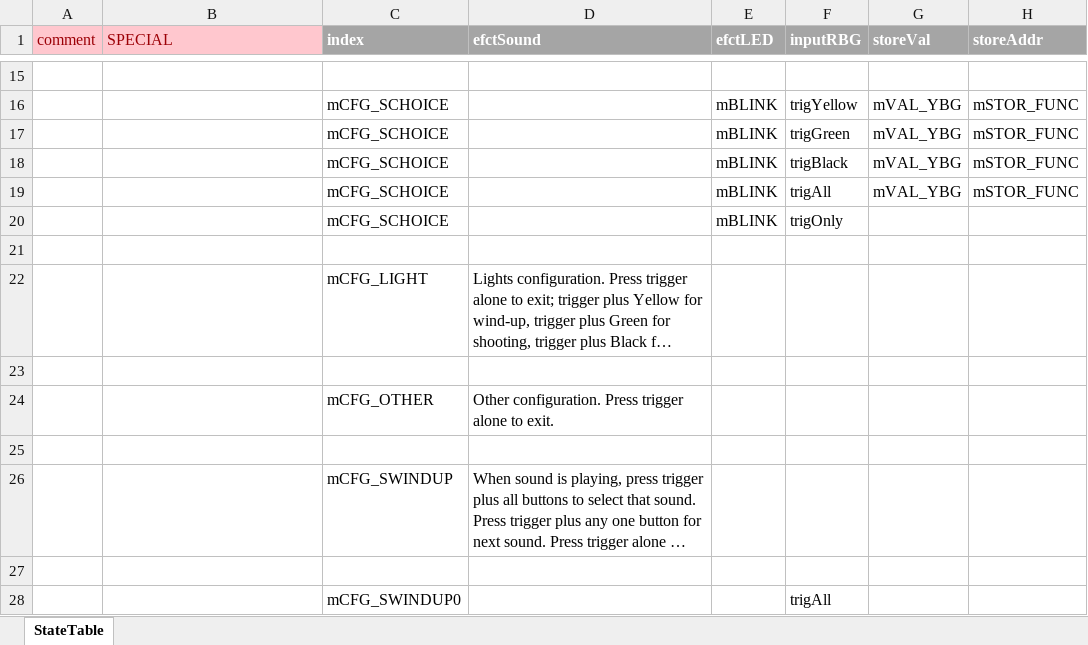
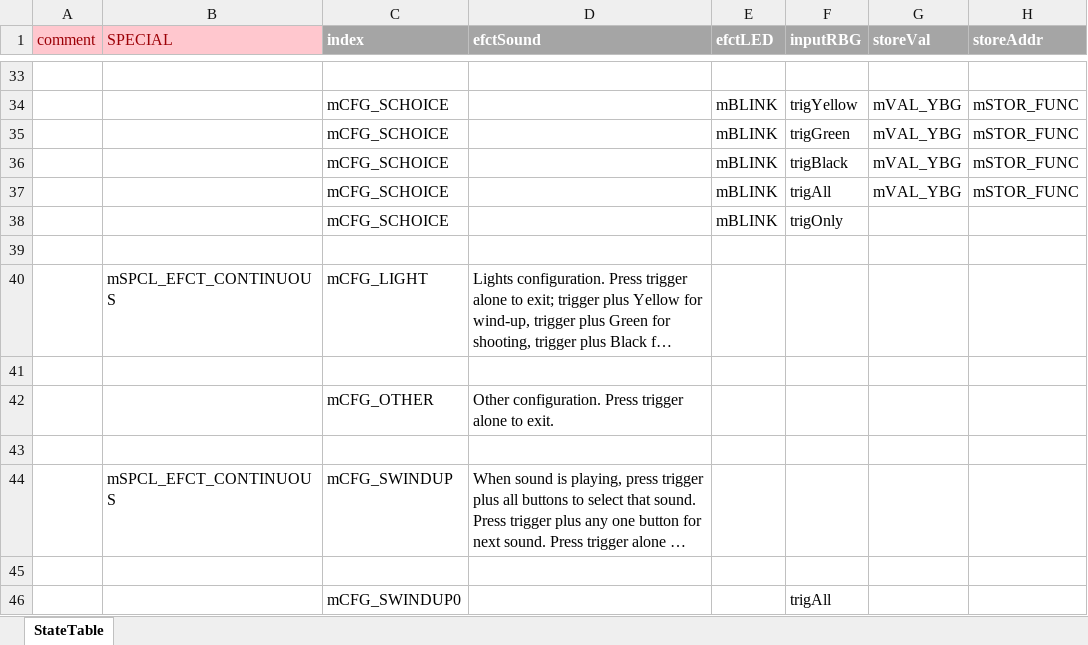
Before and after one commit to Mark-MDO47/RubberBandGun, an Excel workbook: RBG_arduino/StateTable.xlsx, sheet StateTable, drawn as a sheet; only a part is shown, gaps mark what is left out; long unchanged cells end in …; values as stored, in another font and other column widths than the file's, no borders; addresses are those after the commit; the diff covers the shown part only; the diff names each change by its address in the sheet, - before the commit and + after, or states it on an @@ line.

Commit message:
re-organize the mSPCL_ processing

```diff
--- a/RBG_arduino/StateTable.xlsx (sheet StateTable)
+++ b/RBG_arduino/StateTable.xlsx (sheet StateTable)
-B40 (SPECIAL): (empty)
+B40 (SPECIAL): mSPCL_EFCT_CONTINUOUS
-B44 (SPECIAL): (empty)
+B44 (SPECIAL): mSPCL_EFCT_CONTINUOUS
```
Also changed, not shown: 23 added rows, 5 removed rows, 20 edited cells and cell formats elsewhere in this sheet, RBG_arduino/StateTable_minimal.xlsx, 4 other files.
